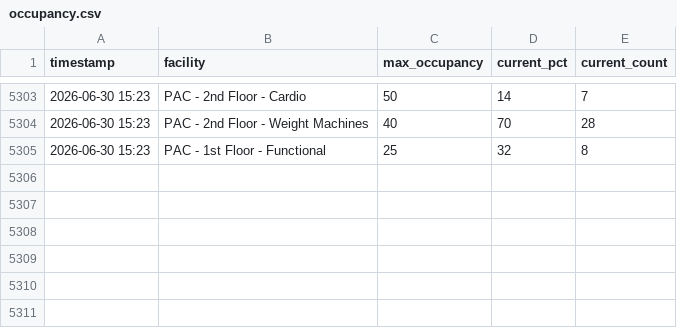
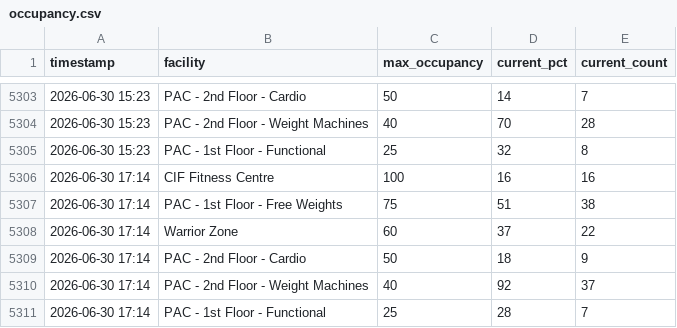
Before and after one commit to liyuxuan-academic/uwaterloo_facility_occupancy_tracker, a CSV file: data/occupancy.csv, drawn as a sheet; only a part is shown, gaps mark what is left out.

```diff
--- a/data/occupancy.csv
+++ b/data/occupancy.csv
@@ -5305 +5305,7 @@ timestamp,facility,max_occupancy,current_pct,current_count
 2026-06-30 15:23,PAC - 1st Floor - Functional,25,32,8
+2026-06-30 17:14,CIF Fitness Centre,100,16,16
+2026-06-30 17:14,PAC - 1st Floor - Free Weights,75,51,38
+2026-06-30 17:14,Warrior Zone,60,37,22
+2026-06-30 17:14,PAC - 2nd Floor - Cardio,50,18,9
+2026-06-30 17:14,PAC - 2nd Floor - Weight Machines,40,92,37
+2026-06-30 17:14,PAC - 1st Floor - Functional,25,28,7
```
Also changed, not shown: 1 other file.
